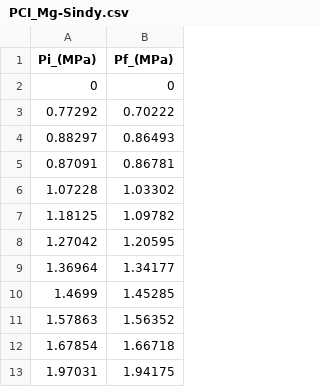
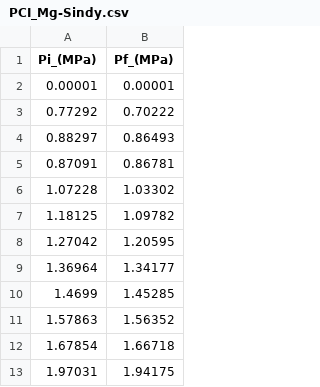
Before and after one commit to Cidemat/Sieverts_Cidemat, a CSV file: PCI_Mg-Sindy.csv, drawn as a sheet; removed rows and columns are numbered as before the commit, all else as after; the diff names each change by its address in the sheet, - before the commit and + after, or states it on an @@ line.

Commit message:
Update PCI_Mg-Sindy.csv

```diff
--- a/PCI_Mg-Sindy.csv
+++ b/PCI_Mg-Sindy.csv
-row 2: 0 | 0
+row 2: 0.00001 | 0.00001
```
